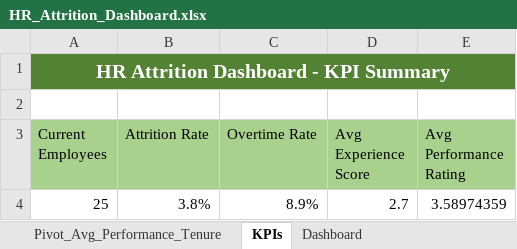
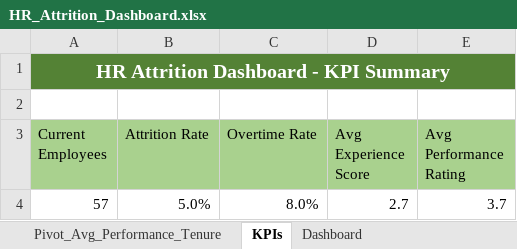
Before and after one commit to Chauhanekta21/HR_Attrition_Analysis, an Excel workbook: Dashboard/HR_Attrition_Dashboard.xlsx, sheet KPIs, drawn as a sheet; values as stored, in another font and other column widths than the file's, no borders; removed rows and columns are numbered as before the commit, all else as after; the diff names each change by its address in the sheet, - before the commit and + after, or states it on an @@ line.

```diff
--- a/Dashboard/HR_Attrition_Dashboard.xlsx (sheet KPIs)
+++ b/Dashboard/HR_Attrition_Dashboard.xlsx (sheet KPIs)
-row 4: 25 | 3.8% | 8.9% | 2.7 | 3.58974359
+row 4: 57 | 5.0% | 8.0% | 2.7 | 3.7
```
Also changed, not shown: sheet Pivot_Avg_Employee_Experience, sheet Pivot_Avg_Performance_Tenure, sheet Pivot_Dept_OT_Attrition_Rate, sheet Pivot_Gender_Attrition_Analysis, sheet Pivot_DepartmentAttrition_Count, charts or pictures, 2 other files.
